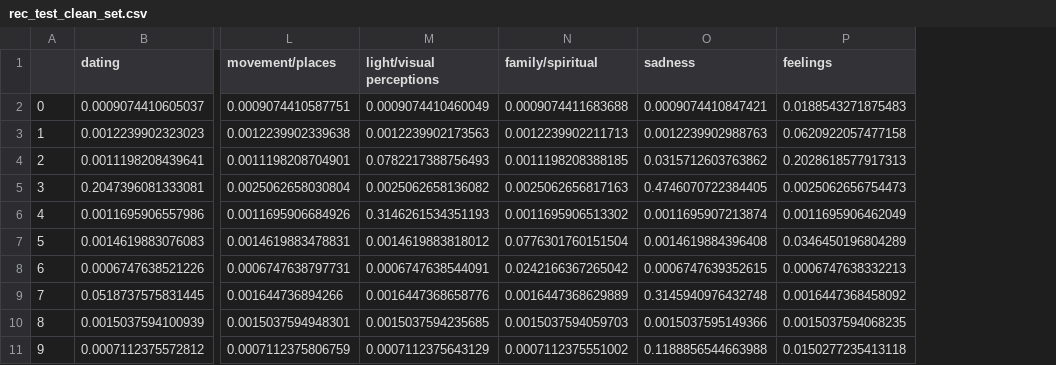
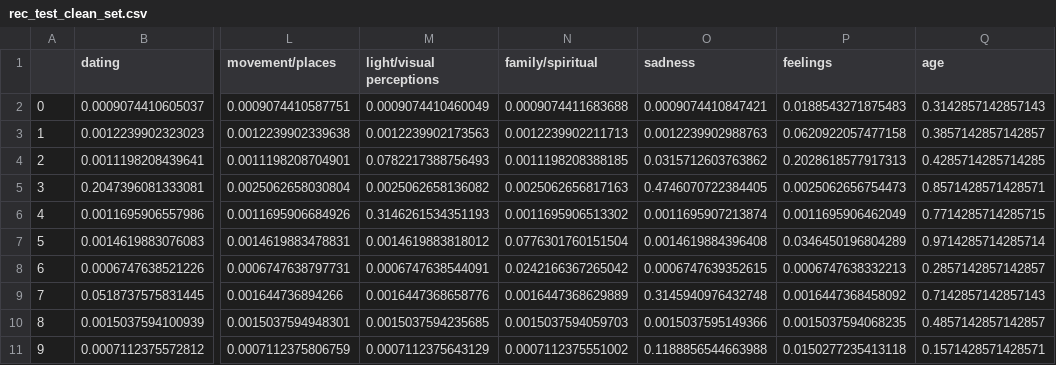
Before and after one commit to thetechleila/Music-Recommendation-Algorithm, a CSV file: data/rec_test_clean_set.csv, drawn as a sheet; only a part is shown, gaps mark what is left out; the diff names each change by its address in the sheet, - before the commit and + after, or states it on an @@ line.

```diff
--- a/data/rec_test_clean_set.csv
+++ b/data/rec_test_clean_set.csv
+column Q (age), rows 2-11: 0.3142857142857143 | 0.3857142857142857 | 0.4285714285714285 | 0.8571428571428571 | 0.7714285714285715 | 0.9714285714285714 | 0.2857142857142857 | 0.7142857142857143 | 0.4857142857142857 | 0.1571428571428571
```
Also changed, not shown: 9 other files.
